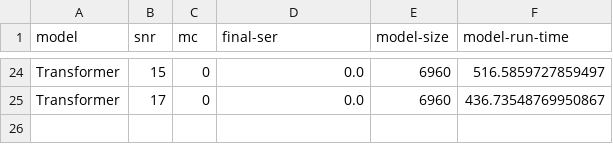
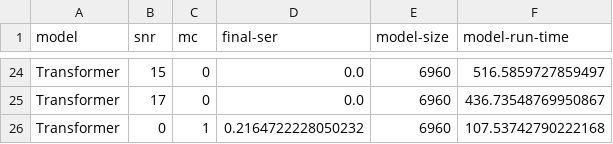
Before and after one commit to Gilzuk/viterbitransformed, a CSV file: Results/metrics/transformer_mask_fix_validation.csv, drawn as a sheet; only a part is shown, gaps mark what is left out; the diff names each change by its address in the sheet, - before the commit and + after, or states it on an @@ line.

```diff
--- a/Results/metrics/transformer_mask_fix_validation.csv
+++ b/Results/metrics/transformer_mask_fix_validation.csv
+row 26: Transformer | 0 | 1 | 0.2164722228050232 | 6960 | 107.53742790222168
```
